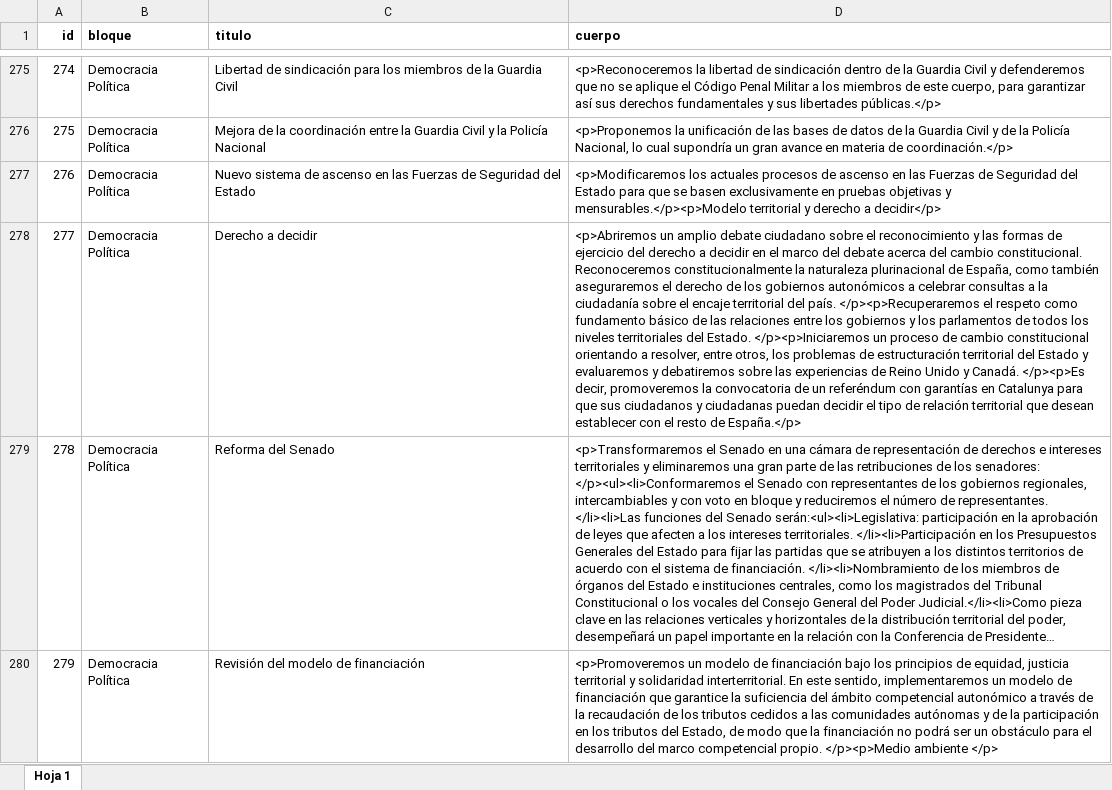
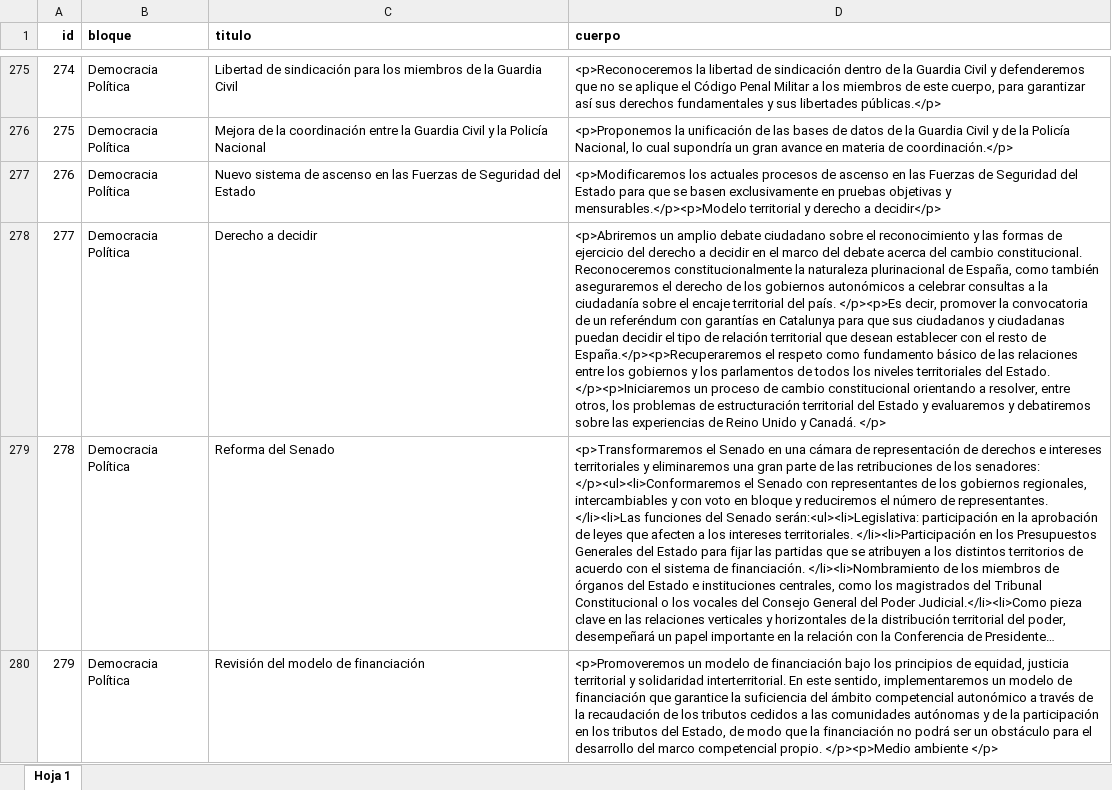
Before and after one commit to joker-x/programa-podemos-2015, an Excel workbook: data/programa.xlsx, sheet Hoja 1, drawn as a sheet; only a part is shown, gaps mark what is left out; long unchanged cells end in …; values as stored, in another font and other column widths than the file's, no borders; charts and pictures not drawn; the diff names each change by its address in the sheet, - before the commit and + after, or states it on an @@ line.

```diff
--- a/data/programa.xlsx (sheet Hoja 1)
+++ b/data/programa.xlsx (sheet Hoja 1)
-D278 (cuerpo): …del país. </p><p>Recuperaremos el respeto como fundamento básico de las relaciones entre los gobiernos y los parlamentos de todos los niveles territoriales del Estado. </p><p>Iniciaremos un proceso de cambio constitucional orientando a resolver, entre otros, los problemas de estructuración territorial del Estado y evaluaremos y debatiremos sobre las experiencias de Reino Unido y Canadá. </p><p>Es decir, promoveremos la convocatoria de un referéndum con garantías en Catalunya para que sus ciudadanos y ciudadanas puedan decidir el tipo de relación territorial que desean establecer con el resto de España.</p>
+D278 (cuerpo): …del país. </p><p>Es decir, promover la convocatoria de un referéndum con garantías en Catalunya para que sus ciudadanos y ciudadanas puedan decidir el tipo de relación territorial que desean establecer con el resto de España.</p><p>Recuperaremos el respeto como fundamento básico de las relaciones entre los gobiernos y los parlamentos de todos los niveles territoriales del Estado. </p><p>Iniciaremos un proceso de cambio constitucional orientando a resolver, entre otros, los problemas de estructuración territorial del Estado y evaluaremos y debatiremos sobre las experiencias de Reino Unido y Canadá. </p>
```
Also changed, not shown: 4 other files.
